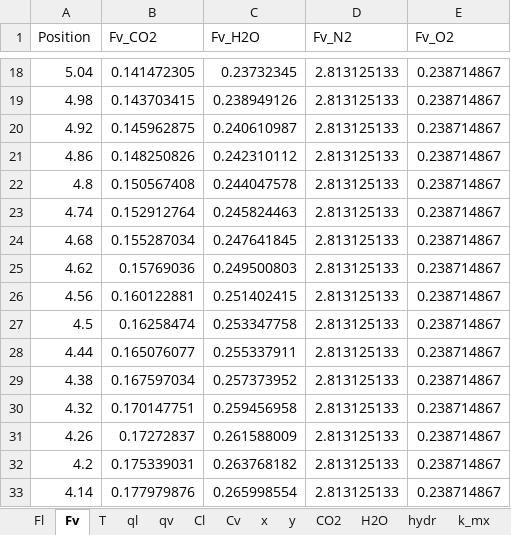
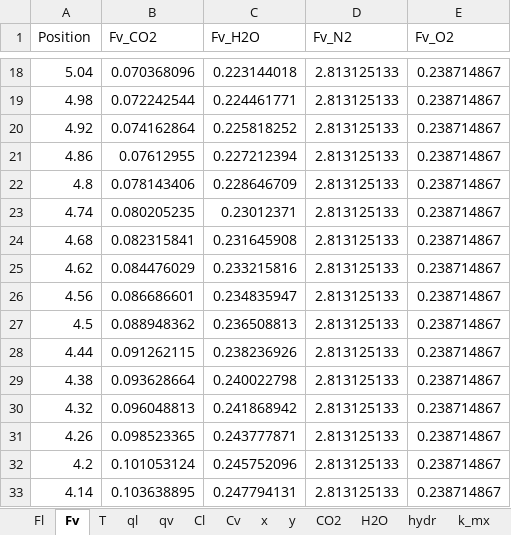
Before and after one commit to tannerpolley/Absorption_Column, an Excel workbook: data/Results/Profiles.xlsx, sheet Fv, drawn as a sheet; only a part is shown, gaps mark what is left out; values as stored, in another font and other column widths than the file's, no borders; the diff covers the shown part only; the diff names each change by its address in the sheet, - before the commit and + after, or states it on an @@ line.

```diff
--- a/data/Results/Profiles.xlsx (sheet Fv)
+++ b/data/Results/Profiles.xlsx (sheet Fv)
-B18 (Fv_CO2): 0.141472305
+B18 (Fv_CO2): 0.070368096
-C18 (Fv_H2O): 0.23732345
+C18 (Fv_H2O): 0.223144018
-B19 (Fv_CO2): 0.143703415
+B19 (Fv_CO2): 0.072242544
-C19 (Fv_H2O): 0.238949126
+C19 (Fv_H2O): 0.224461771
-B20 (Fv_CO2): 0.145962875
+B20 (Fv_CO2): 0.074162864
-C20 (Fv_H2O): 0.240610987
+C20 (Fv_H2O): 0.225818252
-B21 (Fv_CO2): 0.148250826
+B21 (Fv_CO2): 0.07612955
-C21 (Fv_H2O): 0.242310112
+C21 (Fv_H2O): 0.227212394
-B22 (Fv_CO2): 0.150567408
+B22 (Fv_CO2): 0.078143406
-C22 (Fv_H2O): 0.244047578
+C22 (Fv_H2O): 0.228646709
-B23 (Fv_CO2): 0.152912764
+B23 (Fv_CO2): 0.080205235
-C23 (Fv_H2O): 0.245824463
+C23 (Fv_H2O): 0.23012371
-B24 (Fv_CO2): 0.155287034
+B24 (Fv_CO2): 0.082315841
-C24 (Fv_H2O): 0.247641845
+C24 (Fv_H2O): 0.231645908
-B25 (Fv_CO2): 0.15769036
+B25 (Fv_CO2): 0.084476029
-C25 (Fv_H2O): 0.249500803
+C25 (Fv_H2O): 0.233215816
-B26 (Fv_CO2): 0.160122881
+B26 (Fv_CO2): 0.086686601
-C26 (Fv_H2O): 0.251402415
+C26 (Fv_H2O): 0.234835947
-B27 (Fv_CO2): 0.16258474
+B27 (Fv_CO2): 0.088948362
-C27 (Fv_H2O): 0.253347758
+C27 (Fv_H2O): 0.236508813
-B28 (Fv_CO2): 0.165076077
+B28 (Fv_CO2): 0.091262115
-C28 (Fv_H2O): 0.255337911
+C28 (Fv_H2O): 0.238236926
-B29 (Fv_CO2): 0.167597034
+B29 (Fv_CO2): 0.093628664
-C29 (Fv_H2O): 0.257373952
+C29 (Fv_H2O): 0.240022798
-B30 (Fv_CO2): 0.170147751
+B30 (Fv_CO2): 0.096048813
-C30 (Fv_H2O): 0.259456958
+C30 (Fv_H2O): 0.241868942
-B31 (Fv_CO2): 0.17272837
+B31 (Fv_CO2): 0.098523365
-C31 (Fv_H2O): 0.261588009
+C31 (Fv_H2O): 0.243777871
-B32 (Fv_CO2): 0.175339031
+B32 (Fv_CO2): 0.101053124
-C32 (Fv_H2O): 0.263768182
+C32 (Fv_H2O): 0.245752096
-B33 (Fv_CO2): 0.177979876
+B33 (Fv_CO2): 0.103638895
-C33 (Fv_H2O): 0.265998554
+C33 (Fv_H2O): 0.247794131
```
Also changed, not shown: 168 edited cells elsewhere in this sheet, sheet Prop_v, sheet Prop_l, sheet k_mx, sheet CO2, sheet hydr, sheet H2O, 8 more sheets, charts or pictures, 5 other files.
